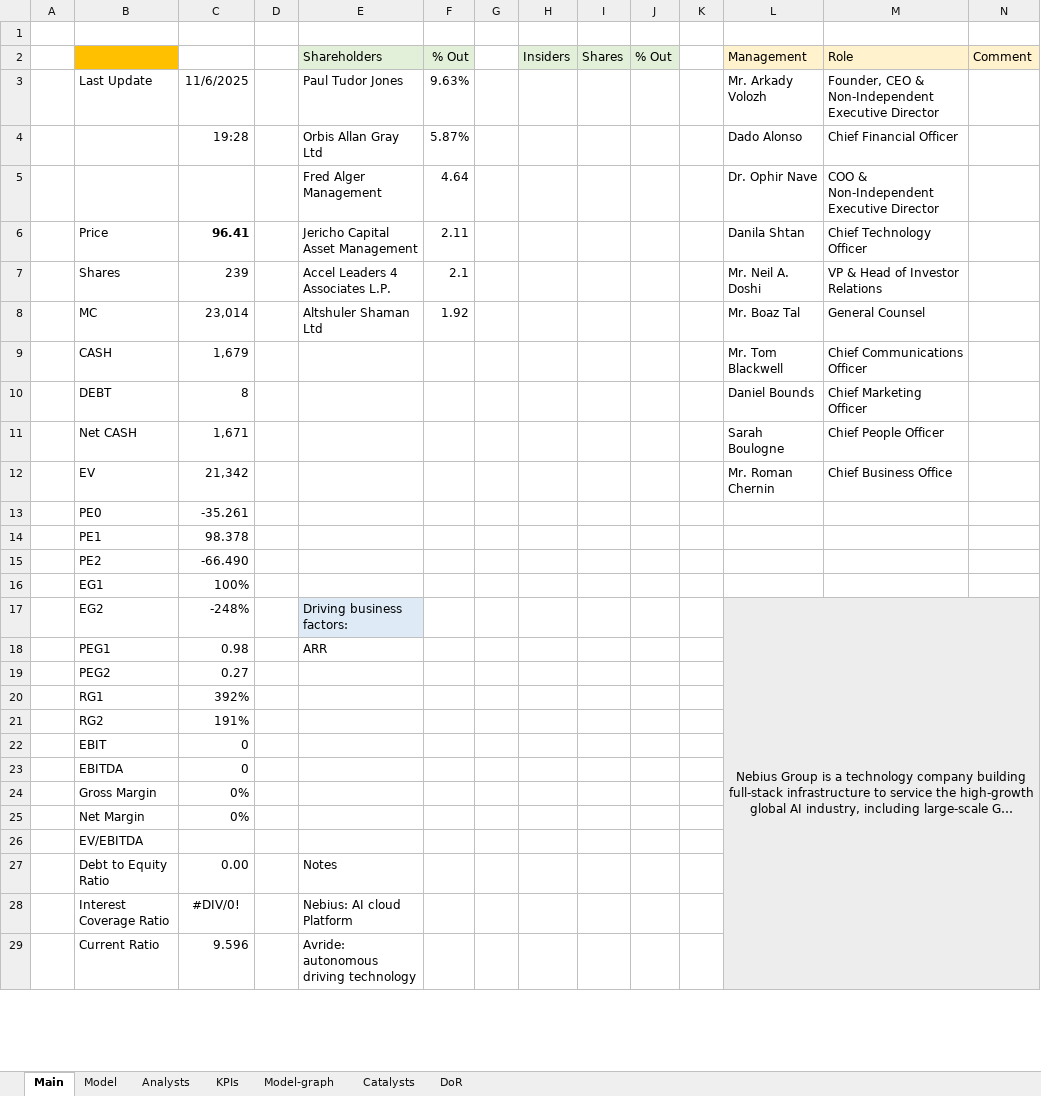
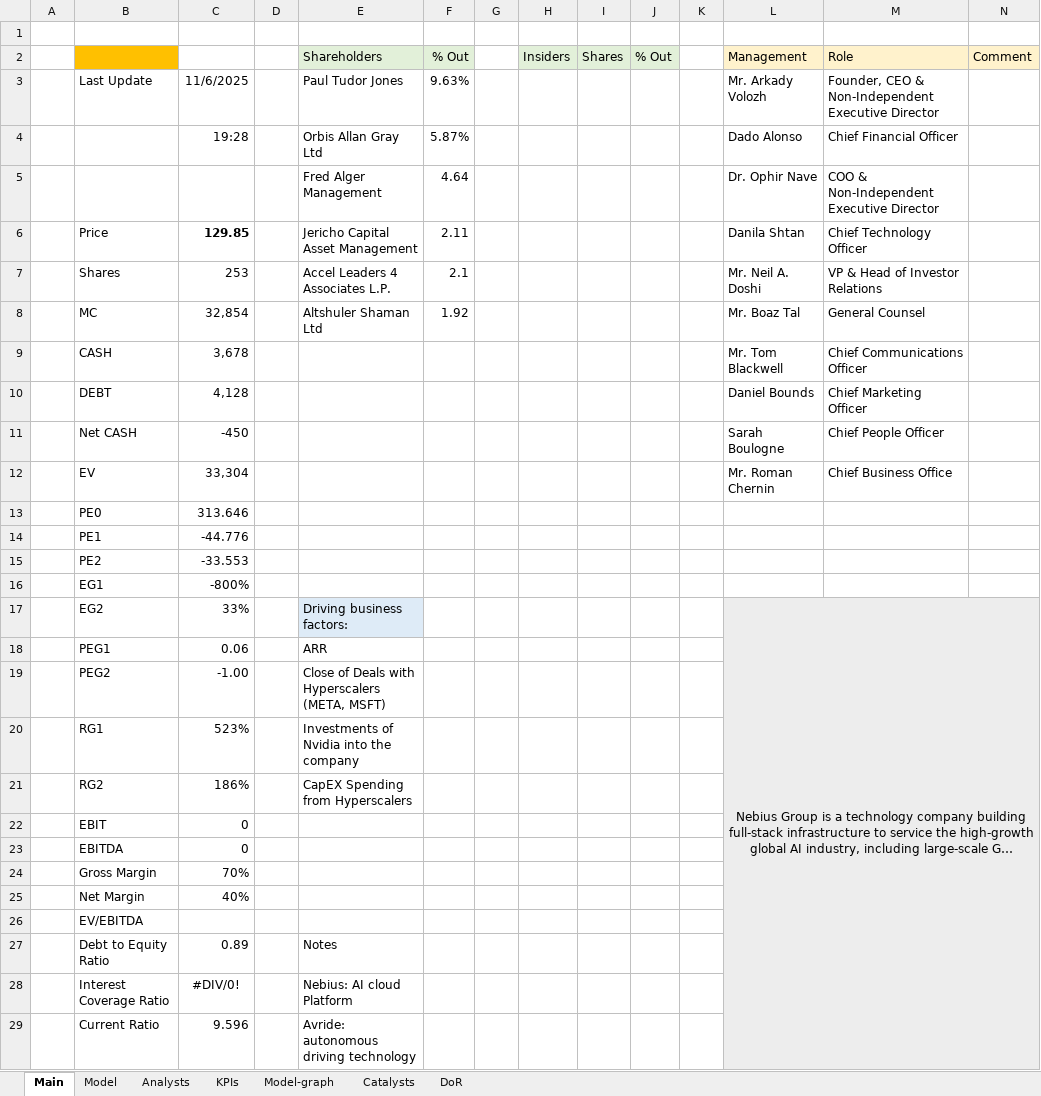
Before and after one commit to simonburghardt1/models, an Excel workbook: Business - Technology Services/NBIS.xlsx, sheet Main, drawn as a sheet; only a part is shown; long unchanged cells end in …; values as stored, in another font and other column widths than the file's, no borders; the diff names each change by its address in the sheet, - before the commit and + after, or states it on an @@ line.

```diff
--- a/Business - Technology Services/NBIS.xlsx (sheet Main)
+++ b/Business - Technology Services/NBIS.xlsx (sheet Main)
-C6: 96.41
+C6: 129.85
-C7: 239
+C7: 253
-C8: 23,014
+C8: 32,854
-C9: 1,679
+C9: 3,678
-C10: 8
+C10: 4,128
-C11: 1,671
+C11: -450
-C12: 21,342
+C12: 33,304
-C13: -35.261
+C13: 313.646
-C14: 98.378
+C14: -44.776
-C15: -66.490
+C15: -33.553
-C16: 100%
+C16: -800%
-C17: -248%
+C17: 33%
-C18: 0.98
+C18: 0.06
-C19: 0.27
+C19: -1.00
-E19 (Shareholders): (empty)
+E19 (Shareholders): Close of Deals with Hyperscalers (META, MSFT)
-C20: 392%
+C20: 523%
-E20 (Shareholders): (empty)
+E20 (Shareholders): Investments of Nvidia into the company
-C21: 191%
+C21: 186%
-E21 (Shareholders): (empty)
+E21 (Shareholders): CapEX Spending from Hyperscalers
-C24: 0%
+C24: 70%
-C25: 0%
+C25: 40%
-C27: 0.00
+C27: 0.89
```
Also changed, not shown: sheet Model, formulas that keep their value, charts or pictures, x_Trade Ideas/260316_Meat Producers.xlsx.
